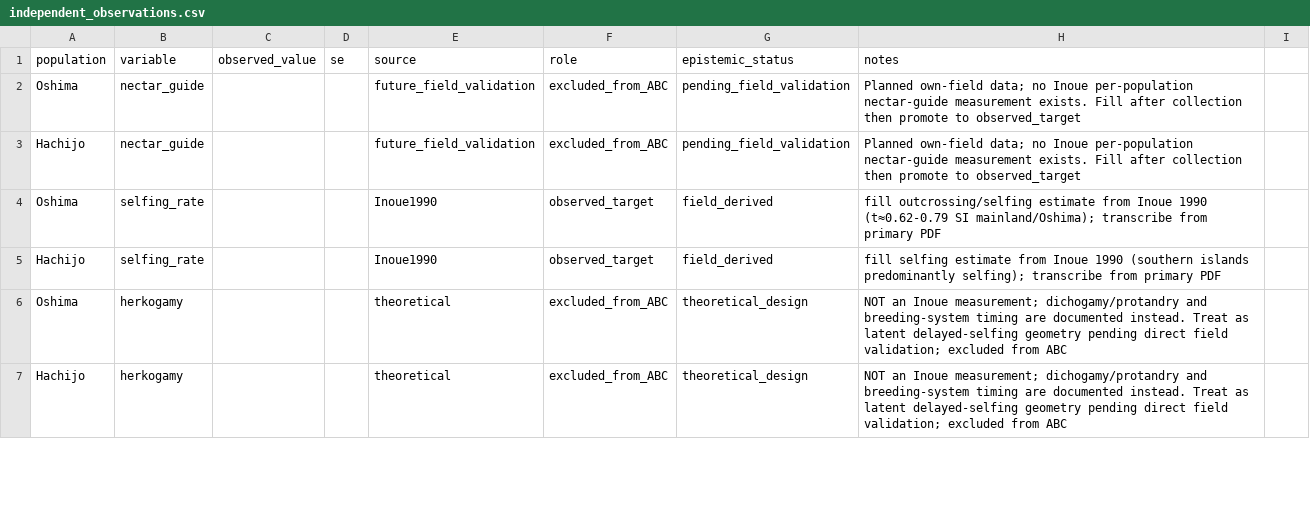
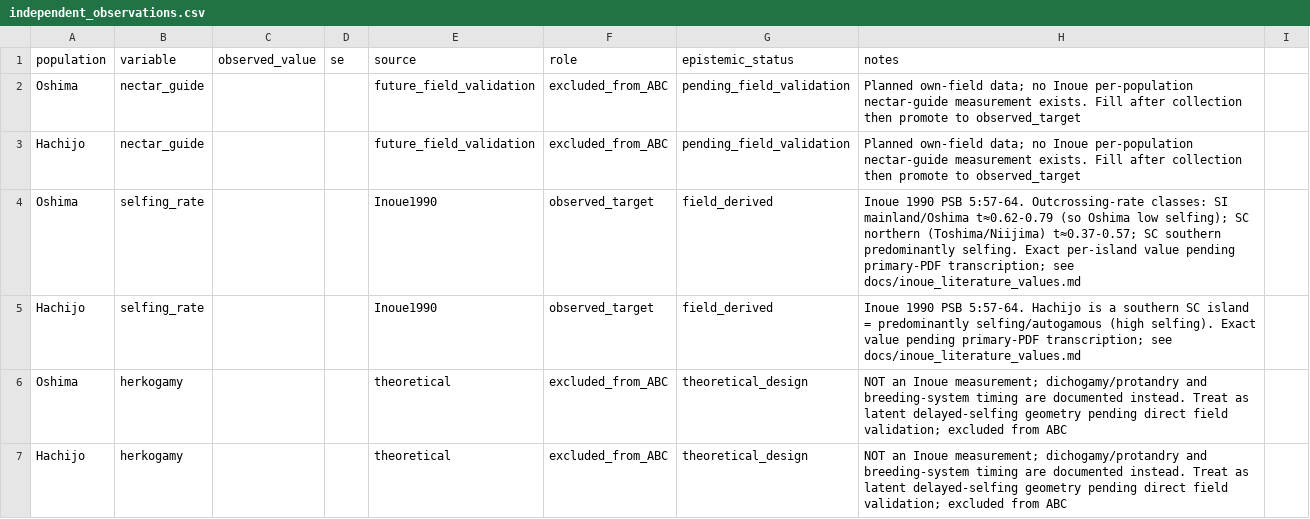
Before and after one commit to zuizui0223/microdonta, a CSV file: examples/campanula_izu/data/independent_observations.csv, drawn as a sheet; only a part is shown; the diff covers the shown part only.

```diff
--- a/examples/campanula_izu/data/independent_observations.csv
+++ b/examples/campanula_izu/data/independent_observations.csv
@@ -3,4 +3,4 @@ Oshima,nectar_guide,, ,future_field_validation,excluded_from_ABC,pending_field_v
 Hachijo,nectar_guide,, ,future_field_validation,excluded_from_ABC,pending_field_validation,Planned own-field data; no Inoue per-population nectar-guide measurement exists. Fill after collection then promote to observed_target
-Oshima,selfing_rate,, ,Inoue1990,observed_target,field_derived,fill outcrossing/selfing estimate from Inoue 1990 (t≈0.62-0.79 SI mainland/Oshima); transcribe from primary PDF
-Hachijo,selfing_rate,, ,Inoue1990,observed_target,field_derived,fill selfing estimate from Inoue 1990 (southern islands predominantly selfing); transcribe from primary PDF
+Oshima,selfing_rate,, ,Inoue1990,observed_target,field_derived,"Inoue 1990 PSB 5:57-64. Outcrossing-rate classes: SI mainland/Oshima t≈0.62-0.79 (so Oshima low selfing); SC northern (Toshima/Niijima) t≈0.37-0.57; SC southern predominantly selfing. Exact per-island value pending primary-PDF transcription; see docs/inoue_literature_values.md"
+Hachijo,selfing_rate,, ,Inoue1990,observed_target,field_derived,"Inoue 1990 PSB 5:57-64. Hachijo is a southern SC island = predominantly selfing/autogamous (high selfing). Exact value pending primary-PDF transcription; see docs/inoue_literature_values.md"
 Oshima,herkogamy,, ,theoretical,excluded_from_ABC,theoretical_design,NOT an Inoue measurement; dichogamy/protandry and breeding-system timing are documented instead. Treat as latent delayed-selfing geometry pending direct field validation; excluded from ABC
```
Also changed, not shown: 2 edited cells elsewhere in this file, 1 other file.
